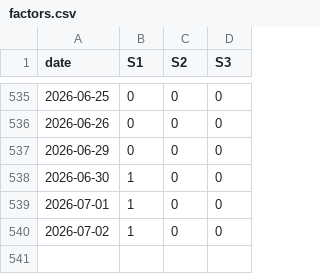
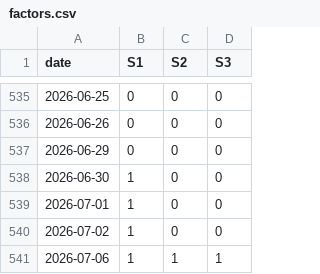
Before and after one commit to dof-studio/SPYDL1D, a CSV file: factors.csv, drawn as a sheet; only a part is shown, gaps mark what is left out; the diff names each change by its address in the sheet, - before the commit and + after, or states it on an @@ line.

Commit message:
PyAutoCommit@date=2026-07-07@time=2026-07-07 00:00:12.566528

```diff
--- a/factors.csv
+++ b/factors.csv
+row 541: 2026-07-06 | 1 | 1 | 1
```
Also changed, not shown: metrics.csv, 1 other file.
